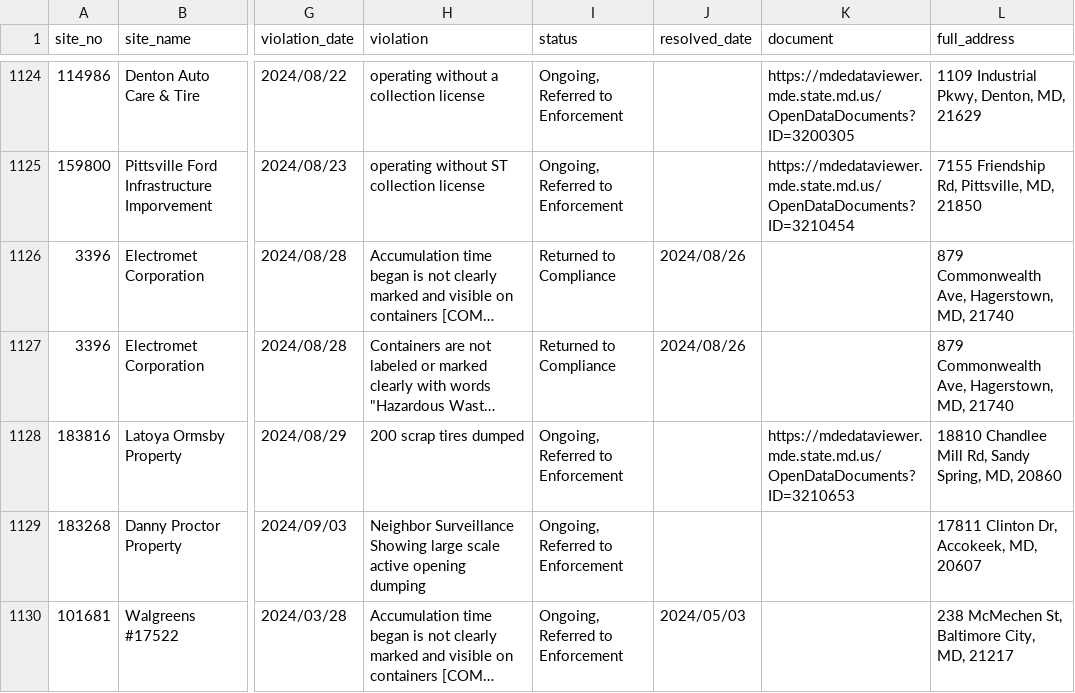
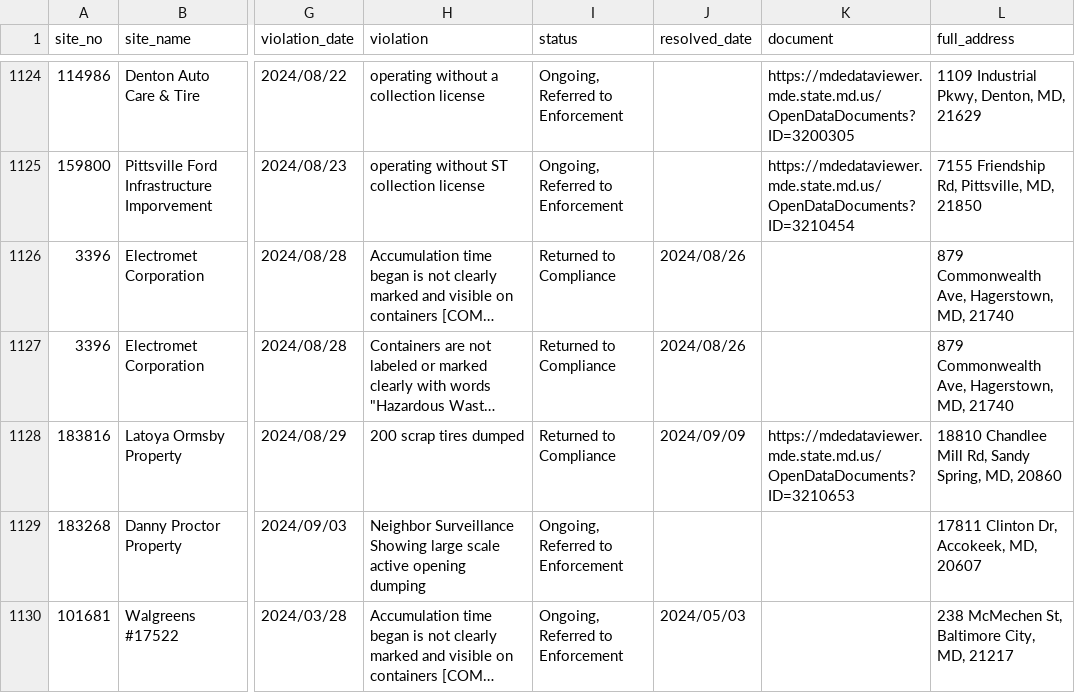
Before and after one commit to amahaja25/solid-waste, a CSV file: static/solid_waste_violations.csv, drawn as a sheet; only a part is shown, gaps mark what is left out; long unchanged cells end in …; the diff covers the shown part only; the diff names each change by its address in the sheet, - before the commit and + after, or states it on an @@ line.

```diff
--- a/static/solid_waste_violations.csv
+++ b/static/solid_waste_violations.csv
-I1128 (status): Ongoing, Referred to Enforcement
+I1128 (status): Returned to Compliance
-J1128 (resolved_date): (empty)
+J1128 (resolved_date): 2024/09/09
```
Also changed, not shown: 1 added row and 10 edited cells elsewhere in this file.
